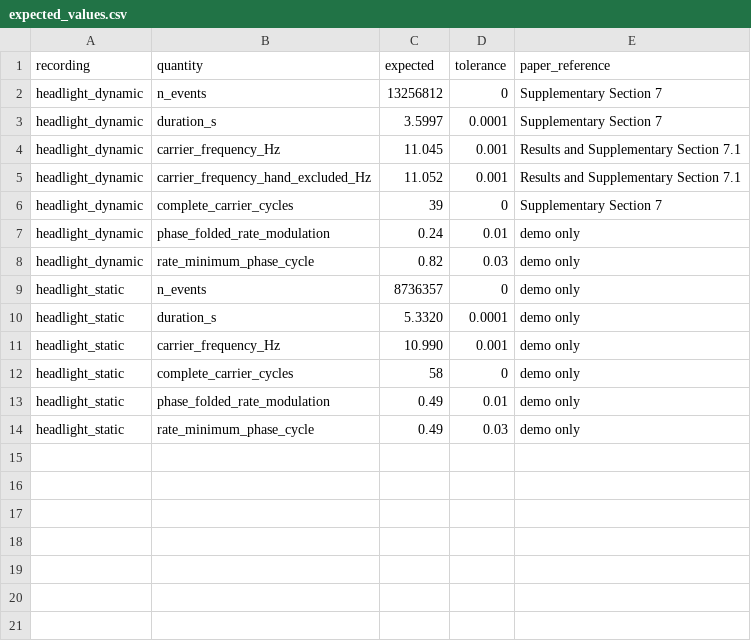
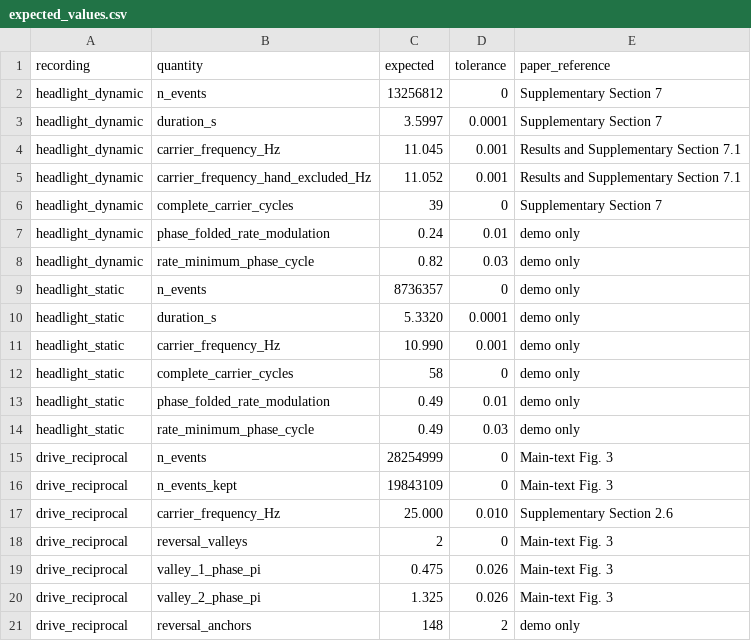
Before and after one commit to 001PEACH/RCEI_demo, a CSV file: expected/expected_values.csv, drawn as a sheet; the diff names each change by its address in the sheet, - before the commit and + after, or states it on an @@ line.

Commit message:
v1.0: add reversal-anchor phase module and reciprocal-drive data
Add rcei_reversal_anchors.m (reversal-valley detection and PCHIP phase through the anchors) and rcei_pixel_filter.m, a 3-s window of the reciprocal-drive recording, Part 2 of run_demo, expected values and reference figure, Zenodo metadata, and updated README and LICENSE.

```diff
--- a/expected/expected_values.csv
+++ b/expected/expected_values.csv
+row 15: drive_reciprocal | n_events | 28254999 | 0 | Main-text Fig. 3
+row 16: drive_reciprocal | n_events_kept | 19843109 | 0 | Main-text Fig. 3
+row 17: drive_reciprocal | carrier_frequency_Hz | 25.000 | 0.010 | Supplementary Section 2.6
+row 18: drive_reciprocal | reversal_valleys | 2 | 0 | Main-text Fig. 3
+row 19: drive_reciprocal | valley_1_phase_pi | 0.475 | 0.026 | Main-text Fig. 3
+row 20: drive_reciprocal | valley_2_phase_pi | 1.325 | 0.026 | Main-text Fig. 3
+row 21: drive_reciprocal | reversal_anchors | 148 | 2 | demo only
```
Also changed, not shown: expected/reference_summary.csv, 17 other files.
